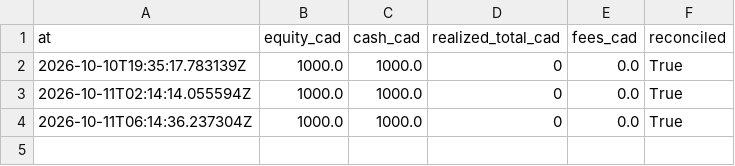
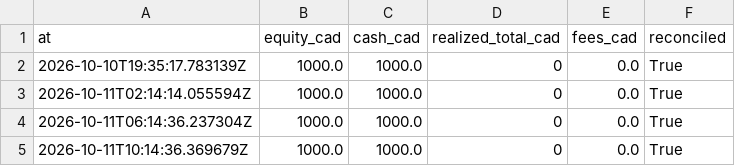
Before and after one commit to stellanrowbotham/Stellan, a CSV file: apprentice/reports/exports/equity.csv, drawn as a sheet.

```diff
--- a/apprentice/reports/exports/equity.csv
+++ b/apprentice/reports/exports/equity.csv
@@ -4 +4,2 @@ at,equity_cad,cash_cad,realized_total_cad,fees_cad,reconciled
 2026-10-11T06:14:36.237304Z,1000.0,1000.0,0,0.0,True
+2026-10-11T10:14:36.369679Z,1000.0,1000.0,0,0.0,True
```
Also changed, not shown: 17 other files.
